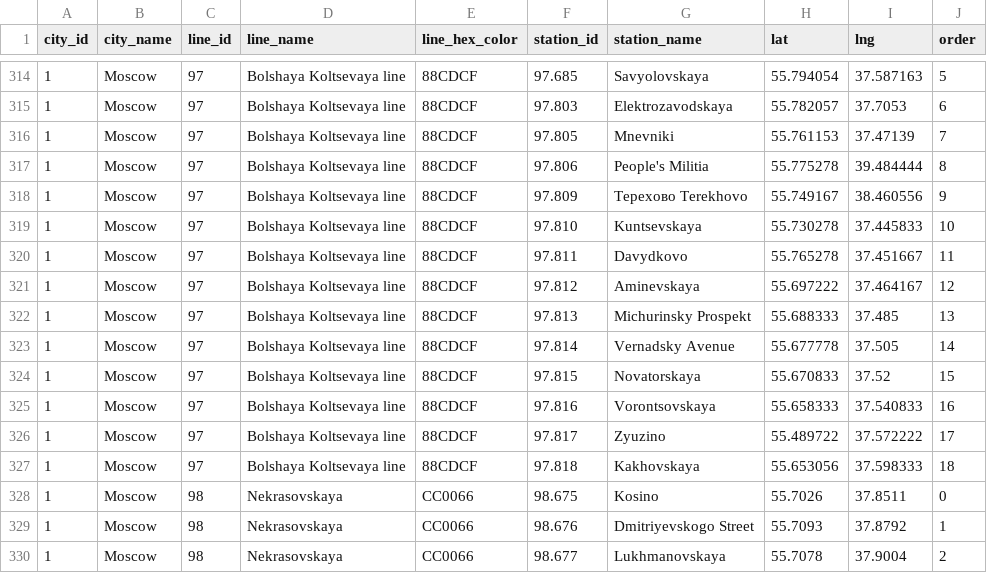
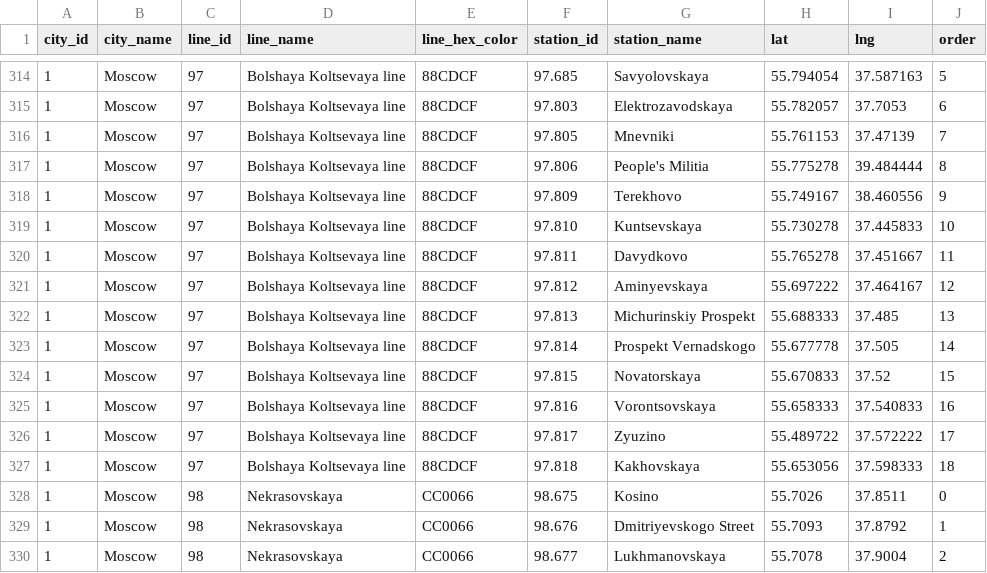
Before and after one commit to nalgeon/metro, a CSV file: data/metro.en.csv, drawn as a sheet; only a part is shown, gaps mark what is left out.

```diff
--- a/data/metro.en.csv
+++ b/data/metro.en.csv
@@ -317,8 +317,8 @@ city_id,city_name,line_id,line_name,line_hex_color,station_id,station_name,lat,l
 1,Moscow,97,"Bolshaya Koltsevaya line",88CDCF,97.806,"People's Militia",55.775278,39.484444,8
-1,Moscow,97,"Bolshaya Koltsevaya line",88CDCF,97.809,"Терехово Terekhovo",55.749167,38.460556,9
+1,Moscow,97,"Bolshaya Koltsevaya line",88CDCF,97.809,Terekhovo,55.749167,38.460556,9
 1,Moscow,97,"Bolshaya Koltsevaya line",88CDCF,97.810,Kuntsevskaya,55.730278,37.445833,10
 1,Moscow,97,"Bolshaya Koltsevaya line",88CDCF,97.811,Davydkovo,55.765278,37.451667,11
-1,Moscow,97,"Bolshaya Koltsevaya line",88CDCF,97.812,Aminevskaya,55.697222,37.464167,12
-1,Moscow,97,"Bolshaya Koltsevaya line",88CDCF,97.813,"Michurinsky Prospekt",55.688333,37.485,13
-1,Moscow,97,"Bolshaya Koltsevaya line",88CDCF,97.814,"Vernadsky Avenue",55.677778,37.505,14
+1,Moscow,97,"Bolshaya Koltsevaya line",88CDCF,97.812,Aminyevskaya,55.697222,37.464167,12
+1,Moscow,97,"Bolshaya Koltsevaya line",88CDCF,97.813,"Michurinskiy Prospekt",55.688333,37.485,13
+1,Moscow,97,"Bolshaya Koltsevaya line",88CDCF,97.814,"Prospekt Vernadskogo",55.677778,37.505,14
 1,Moscow,97,"Bolshaya Koltsevaya line",88CDCF,97.815,Novatorskaya,55.670833,37.52,15
```
Also changed, not shown: data/station.en.csv, 2 other files.
